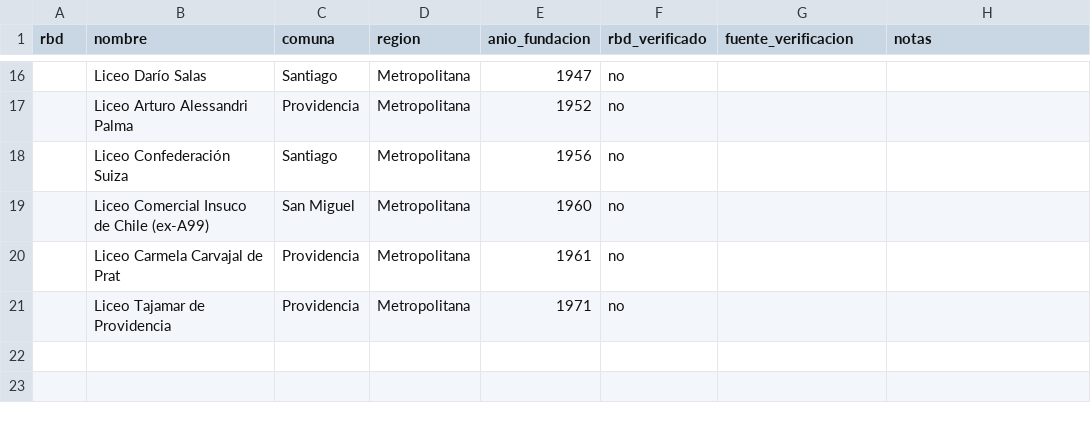
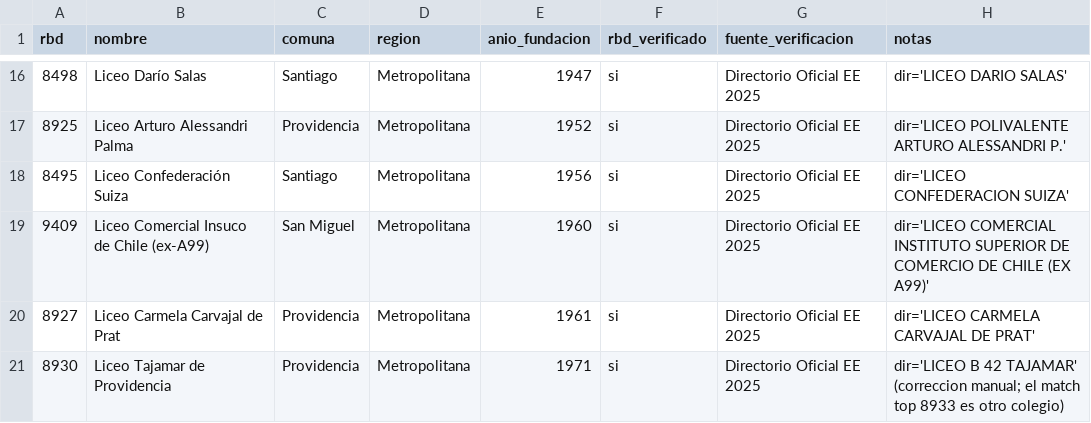
Before and after one commit to vicenteiglesiasl-hub/Proyecto-Educacion-MPP, a CSV file: scripts/referencias/liceos_emblematicos.csv, drawn as a sheet; only a part is shown, gaps mark what is left out; the diff covers the shown part only.

```diff
--- a/scripts/referencias/liceos_emblematicos.csv
+++ b/scripts/referencias/liceos_emblematicos.csv
@@ -16,6 +16,6 @@ rbd,nombre,comuna,region,anio_fundacion,rbd_verificado,fuente_verificacion,notas
-,Liceo Darío Salas,Santiago,Metropolitana,1947,no,,
-,Liceo Arturo Alessandri Palma,Providencia,Metropolitana,1952,no,,
-,Liceo Confederación Suiza,Santiago,Metropolitana,1956,no,,
-,Liceo Comercial Insuco de Chile (ex-A99),San Miguel,Metropolitana,1960,no,,
-,Liceo Carmela Carvajal de Prat,Providencia,Metropolitana,1961,no,,
-,Liceo Tajamar de Providencia,Providencia,Metropolitana,1971,no,,
+8498,Liceo Darío Salas,Santiago,Metropolitana,1947,si,Directorio Oficial EE 2025,dir='LICEO DARIO SALAS'
+8925,Liceo Arturo Alessandri Palma,Providencia,Metropolitana,1952,si,Directorio Oficial EE 2025,dir='LICEO POLIVALENTE ARTURO ALESSANDRI P.'
+8495,Liceo Confederación Suiza,Santiago,Metropolitana,1956,si,Directorio Oficial EE 2025,dir='LICEO CONFEDERACION SUIZA'
+9409,Liceo Comercial Insuco de Chile (ex-A99),San Miguel,Metropolitana,1960,si,Directorio Oficial EE 2025,dir='LICEO COMERCIAL INSTITUTO SUPERIOR DE COMERCIO DE CHILE (EX A99)'
+8927,Liceo Carmela Carvajal de Prat,Providencia,Metropolitana,1961,si,Directorio Oficial EE 2025,dir='LICEO CARMELA CARVAJAL DE PRAT'
+8930,Liceo Tajamar de Providencia,Providencia,Metropolitana,1971,si,Directorio Oficial EE 2025,dir='LICEO B 42 TAJAMAR' (correccion manual; el match top 8933 es otro colegio)
```
Also changed, not shown: 54 edited cells elsewhere in this file.
